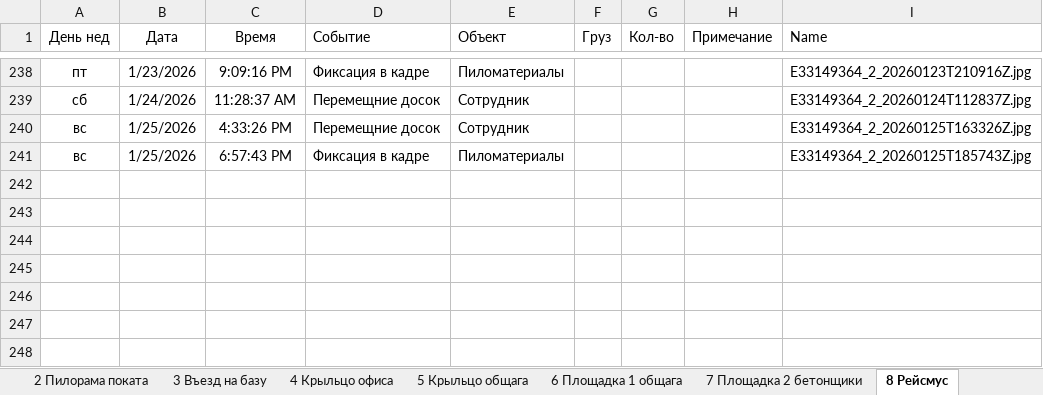
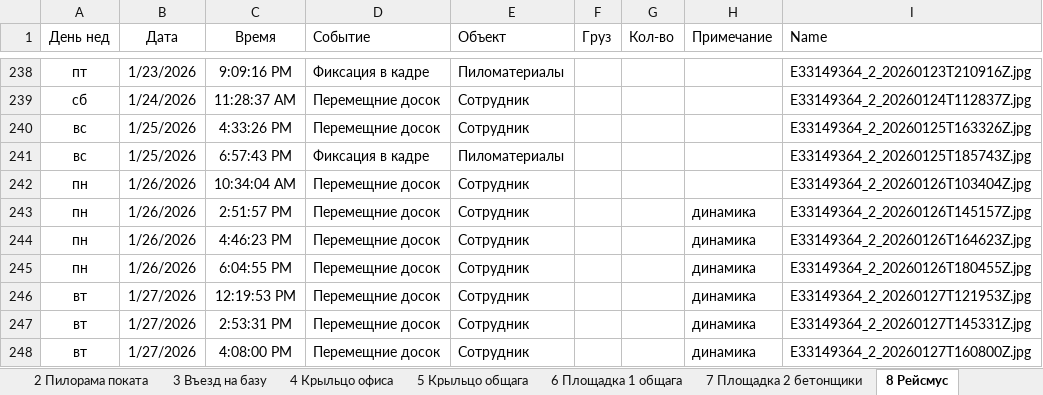
Before and after one commit to lartar02-cloud/asddd, an Excel workbook: journal.xlsx, sheet 8 Рейсмус, drawn as a sheet; only a part is shown, gaps mark what is left out; values as stored, in another font and other column widths than the file's, no borders; conditional formats and table styles not drawn; the diff names each change by its address in the sheet, - before the commit and + after, or states it on an @@ line.

```diff
--- a/journal.xlsx (sheet 8 Рейсмус)
+++ b/journal.xlsx (sheet 8 Рейсмус)
+row 242: пн | 1/26/2026 | 10:34:04 AM | Перемещние досок | Сотрудник |  |  |  | E33149364_2_20260126T103404Z.jpg
+row 243: пн | 1/26/2026 | 2:51:57 PM | Перемещние досок | Сотрудник |  |  | динамика | E33149364_2_20260126T145157Z.jpg
+row 244: пн | 1/26/2026 | 4:46:23 PM | Перемещние досок | Сотрудник |  |  | динамика | E33149364_2_20260126T164623Z.jpg
+row 245: пн | 1/26/2026 | 6:04:55 PM | Перемещние досок | Сотрудник |  |  | динамика | E33149364_2_20260126T180455Z.jpg
+row 246: вт | 1/27/2026 | 12:19:53 PM | Перемещние досок | Сотрудник |  |  | динамика | E33149364_2_20260127T121953Z.jpg
+row 247: вт | 1/27/2026 | 2:53:31 PM | Перемещние досок | Сотрудник |  |  | динамика | E33149364_2_20260127T145331Z.jpg
+row 248: вт | 1/27/2026 | 4:08:00 PM | Перемещние досок | Сотрудник |  |  | динамика | E33149364_2_20260127T160800Z.jpg
```
Also changed, not shown: sheet Загрузка, sheet 9 Ангар пилорама, sheet 10 Сушилка навес, sheet 6 Площадка 1 общага, sheet 3 Въезд на базу, sheet 13 Склад хол, 7 more sheets, other sheet tabs, hidden cells, 36 other files.
